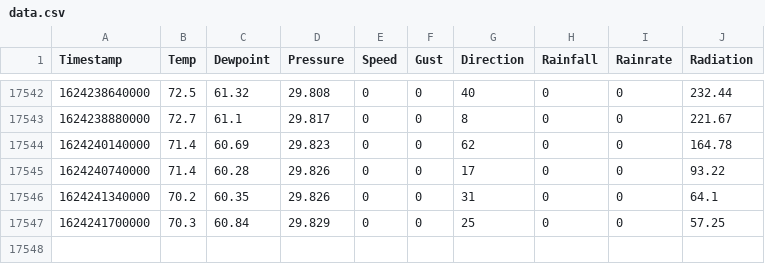
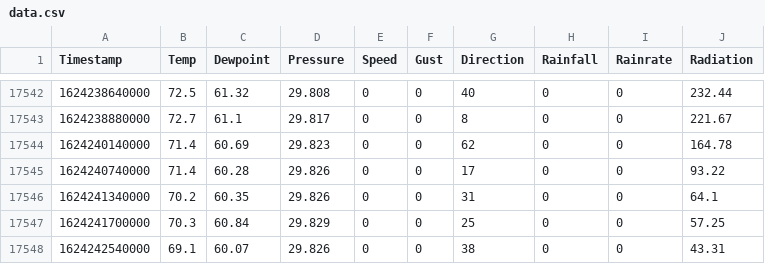
Before and after one commit to shishir03/sunnyvale-weather, a CSV file: data.csv, drawn as a sheet; only a part is shown, gaps mark what is left out; the diff names each change by its address in the sheet, - before the commit and + after, or states it on an @@ line.

Commit message:
Added a new entry

```diff
--- a/data.csv
+++ b/data.csv
+row 17548: 1624242540000 | 69.1 | 60.07 | 29.826 | 0 | 0 | 38 | 0 | 0 | 43.31
```
